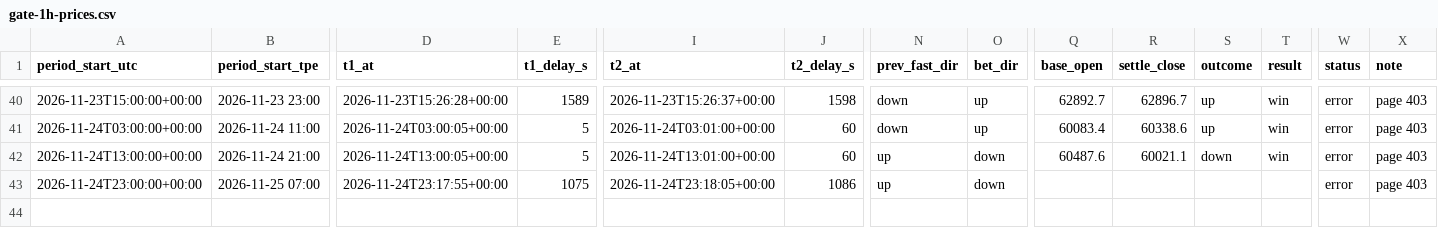
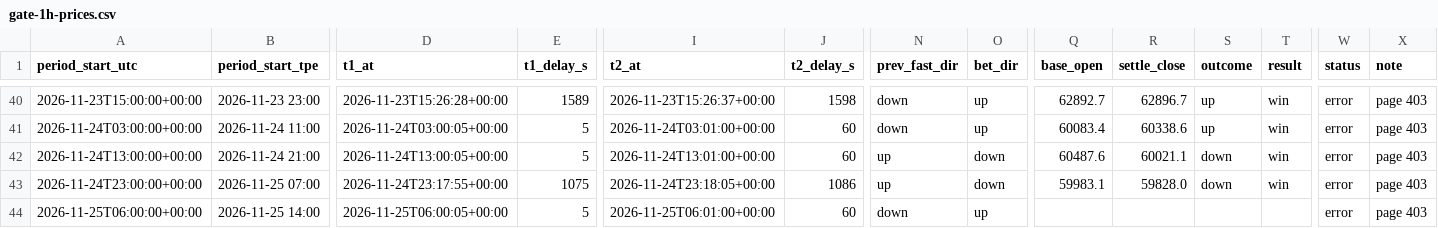
Before and after one commit to stassok76/24H-price, a CSV file: data/gate-1h-prices.csv, drawn as a sheet; only a part is shown, gaps mark what is left out; rows hold the shown columns only; the diff names each change by its address in the sheet, - before the commit and + after, or states it on an @@ line.

```diff
--- a/data/gate-1h-prices.csv
+++ b/data/gate-1h-prices.csv
-Q43 (base_open): (empty)
+Q43 (base_open): 59983.1
-R43 (settle_close): (empty)
+R43 (settle_close): 59828.0
-S43 (outcome): (empty)
+S43 (outcome): down
-T43 (result): (empty)
+T43 (result): win
+row 44: 2026-11-25T06:00:00+00:00 | 2026-11-25 14:00 | 2026-11-25T06:00:05+00:00 | 5 | 2026-11-25T06:01:00+00:00 | 60 | down | up |  |  |  |  | error | page 403
```
Also changed, not shown: 1 other file.
